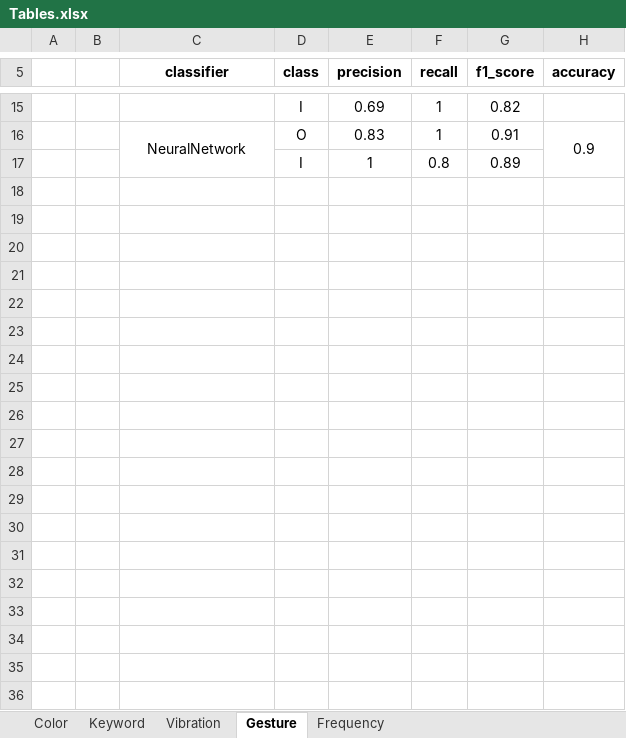
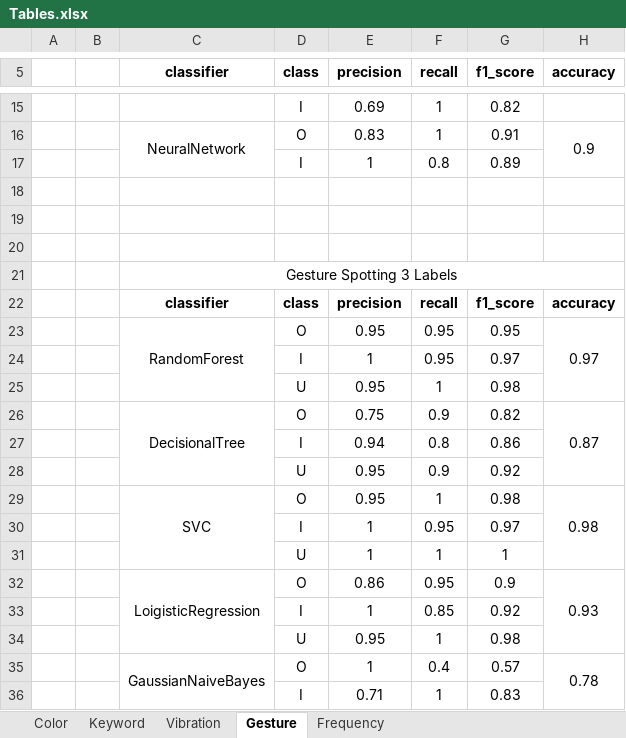
Before and after one commit to luigi-borriello00/Tiny-MachineLearning, an Excel workbook: report/Tables.xlsx, sheet Gesture, drawn as a sheet; only a part is shown, gaps mark what is left out; values as stored, in another font and other column widths than the file's, no borders; the diff covers the shown part only; the diff names each change by its address in the sheet, - before the commit and + after, or states it on an @@ line.

Commit message:
finish report tables

```diff
--- a/report/Tables.xlsx (sheet Gesture)
+++ b/report/Tables.xlsx (sheet Gesture)
+row 18: (empty)
+row 19: (empty)
+row 20: (empty)
+row 21:  |  | Gesture Spotting 3 Labels
+row 22:  |  | classifier | class | precision | recall | f1_score | accuracy
+row 23:  |  | RandomForest | O | 0.95 | 0.95 | 0.95 | 0.97
+row 24:  |  |  | I | 1 | 0.95 | 0.97
+row 25:  |  |  | U | 0.95 | 1 | 0.98
+row 26:  |  | DecisionalTree | O | 0.75 | 0.9 | 0.82 | 0.87
+row 27:  |  |  | I | 0.94 | 0.8 | 0.86
+row 28:  |  |  | U | 0.95 | 0.9 | 0.92
+row 29:  |  | SVC | O | 0.95 | 1 | 0.98 | 0.98
+row 30:  |  |  | I | 1 | 0.95 | 0.97
+row 31:  |  |  | U | 1 | 1 | 1
+row 32:  |  | LoigisticRegression | O | 0.86 | 0.95 | 0.9 | 0.93
+row 33:  |  |  | I | 1 | 0.85 | 0.92
+row 34:  |  |  | U | 0.95 | 1 | 0.98
+row 35:  |  | GaussianNaiveBayes | O | 1 | 0.4 | 0.57 | 0.78
+row 36:  |  |  | I | 0.71 | 1 | 0.83
```
Also changed, not shown: 68 added rows elsewhere in this sheet, 6 other files.
